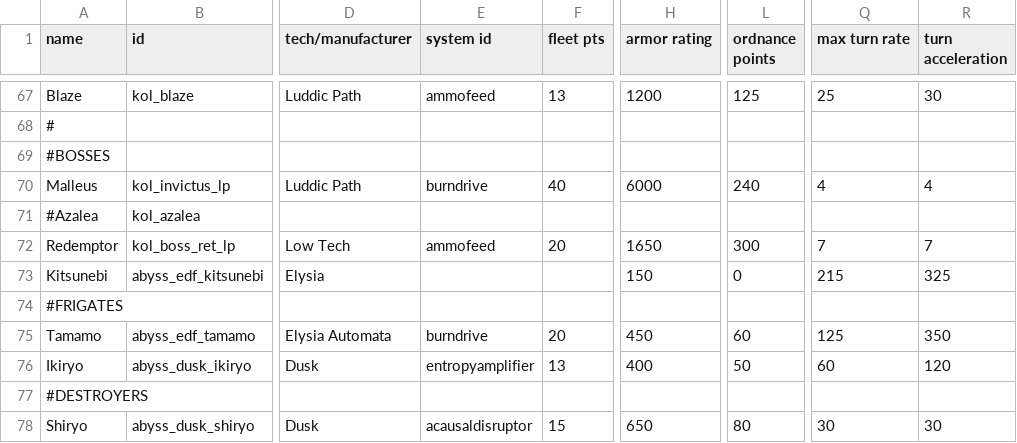
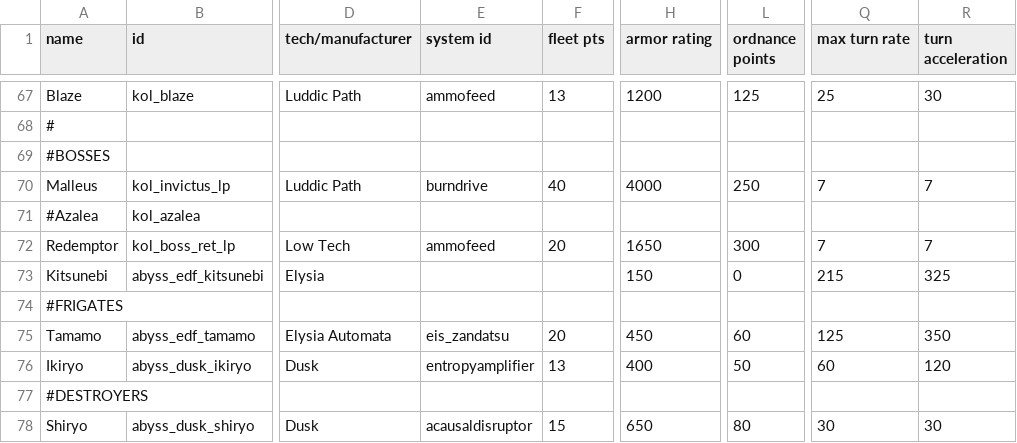
Before and after one commit to Dal-041/Knights_of_Ludd, a CSV file: data/hulls/ship_data.csv, drawn as a sheet; only a part is shown, gaps mark what is left out; the diff names each change by its address in the sheet, - before the commit and + after, or states it on an @@ line.

```diff
--- a/data/hulls/ship_data.csv
+++ b/data/hulls/ship_data.csv
-H70 (armor rating): 6000
+H70 (armor rating): 4000
-L70 (ordnance points): 240
+L70 (ordnance points): 250
-Q70 (max turn rate): 4
+Q70 (max turn rate): 7
-R70 (turn acceleration): 4
+R70 (turn acceleration): 7
-E75 (system id): burndrive
+E75 (system id): eis_zandatsu
```
Also changed, not shown: 1 other file.
